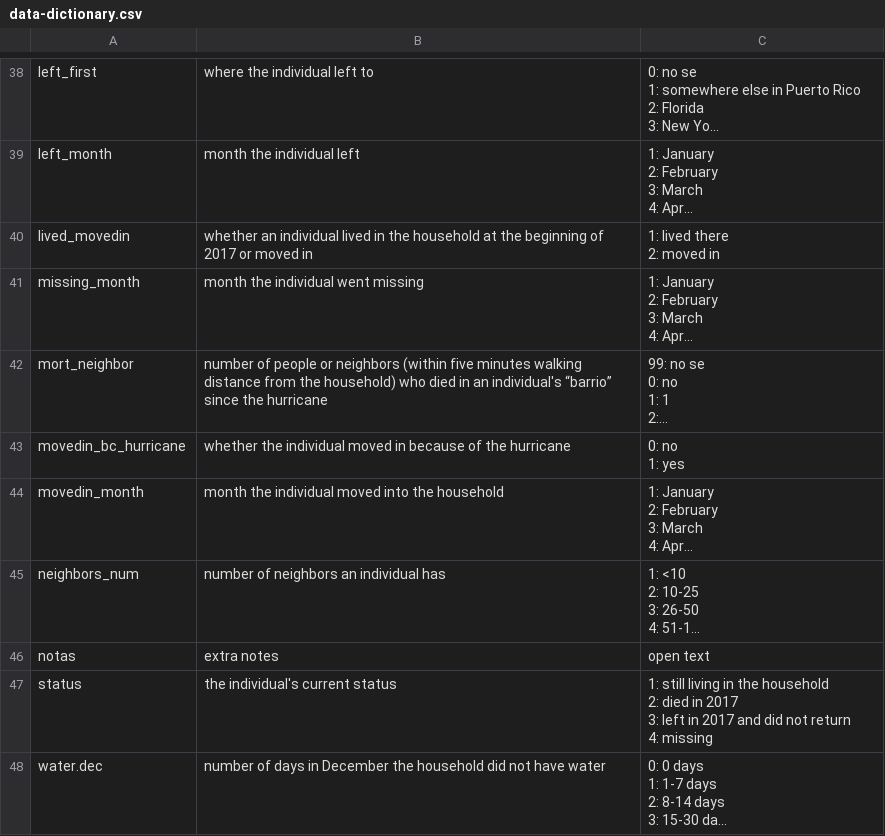
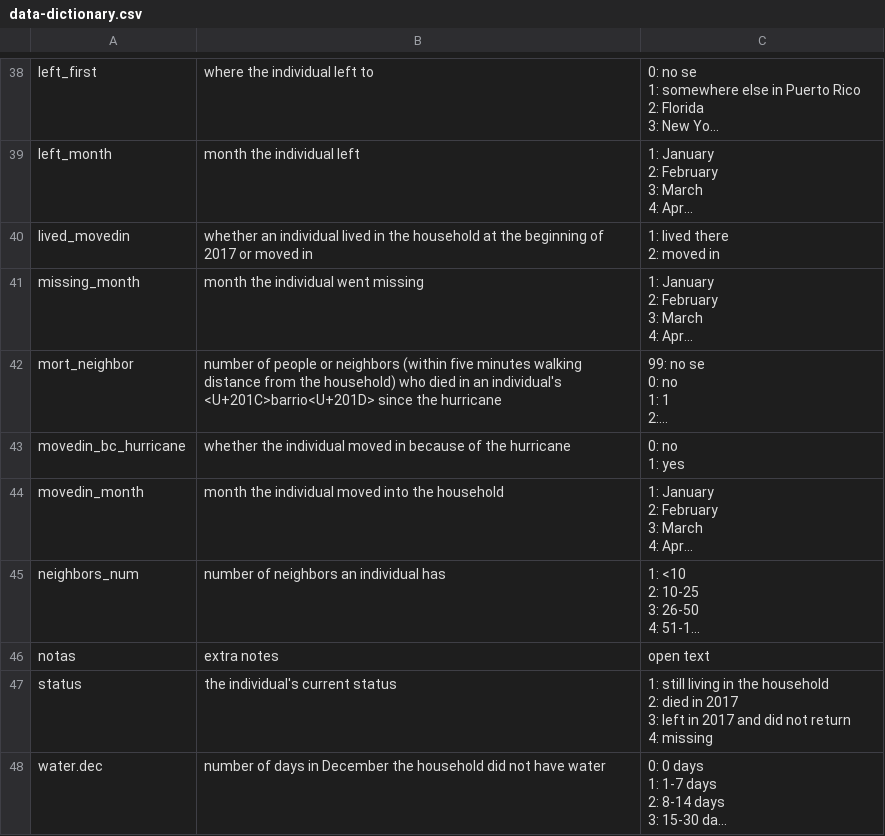
Before and after one commit to cocteau/alumni, a CSV file: data/data-dictionary.csv, drawn as a sheet; only a part is shown, gaps mark what is left out; long unchanged cells end in …; the diff names each change by its address in the sheet, - before the commit and + after, or states it on an @@ line.

Commit message:
Add files via upload

```diff
--- a/data/data-dictionary.csv
+++ b/data/data-dictionary.csv
-B42: …an individual's “barrio” since the…
+B42: …an individual's <U+201C>barrio<U+201D> since the…
```
